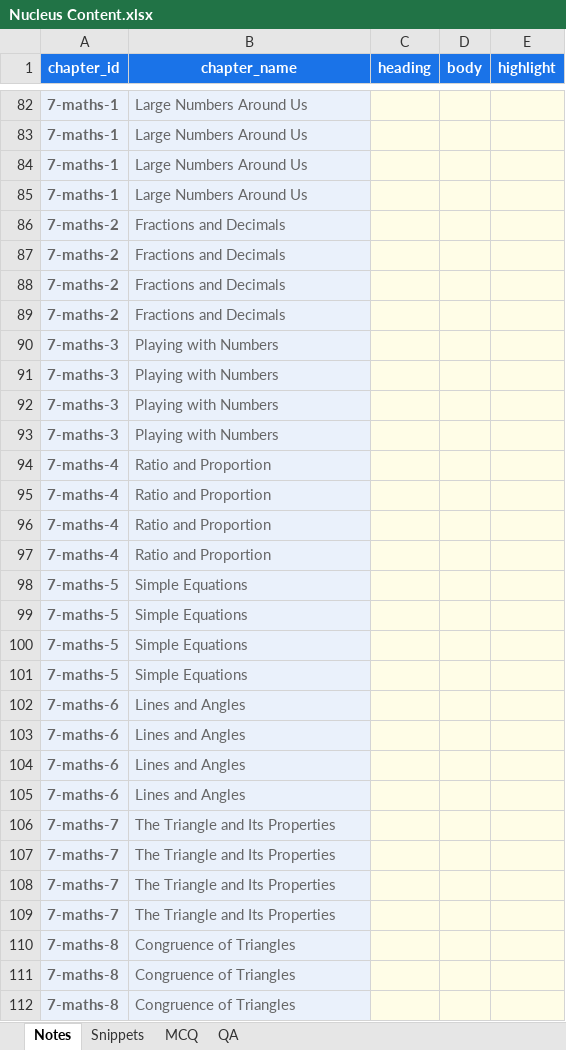
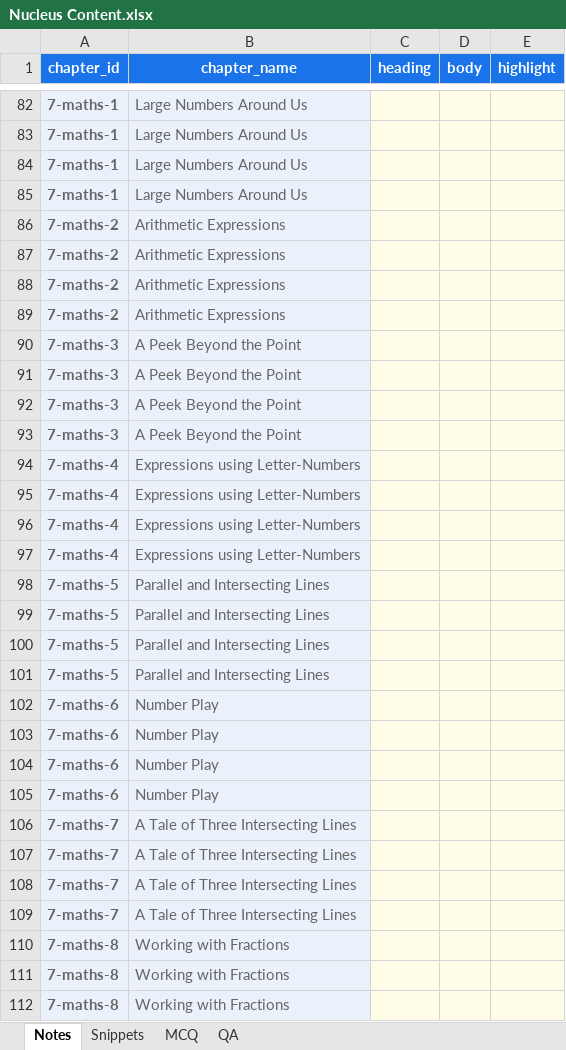
Before and after one commit to czszz9t88w-ops/nucleus, an Excel workbook: templates/Nucleus Content.xlsx, sheet Notes, drawn as a sheet; only a part is shown, gaps mark what is left out; values as stored, in another font and other column widths than the file's, no borders; the diff covers the shown part only; the diff names each change by its address in the sheet, - before the commit and + after, or states it on an @@ line.

```diff
--- a/templates/Nucleus Content.xlsx (sheet Notes)
+++ b/templates/Nucleus Content.xlsx (sheet Notes)
-B86:B89 (chapter_name): Fractions and Decimals
+B86:B89 (chapter_name): Arithmetic Expressions
-B90:B93 (chapter_name): Playing with Numbers
+B90:B93 (chapter_name): A Peek Beyond the Point
-B94:B97 (chapter_name): Ratio and Proportion
+B94:B97 (chapter_name): Expressions using Letter-Numbers
-B98:B101 (chapter_name): Simple Equations
+B98:B101 (chapter_name): Parallel and Intersecting Lines
-B102:B105 (chapter_name): Lines and Angles
+B102:B105 (chapter_name): Number Play
-B106:B109 (chapter_name): The Triangle and Its Properties
+B106:B109 (chapter_name): A Tale of Three Intersecting Lines
-B110:B112 (chapter_name): Congruence of Triangles
+B110:B112 (chapter_name): Working with Fractions
```
Also changed, not shown: 8 added rows and 21 edited cells elsewhere in this sheet, sheet MCQ, sheet QA, sheet Snippets, 2 other files.
